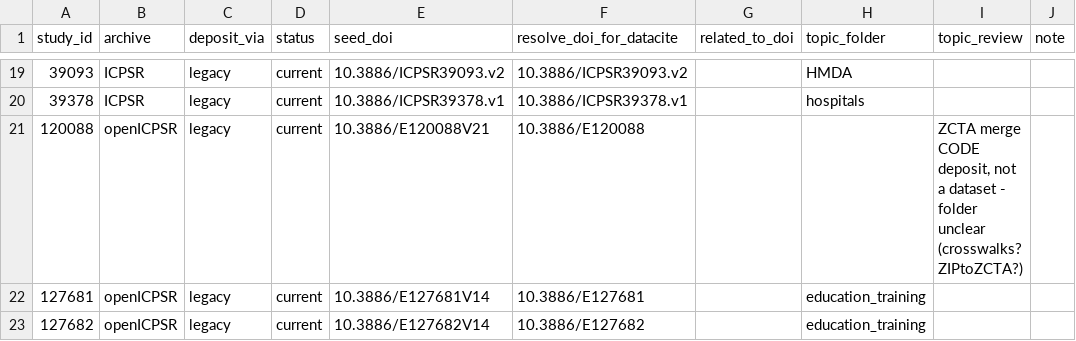
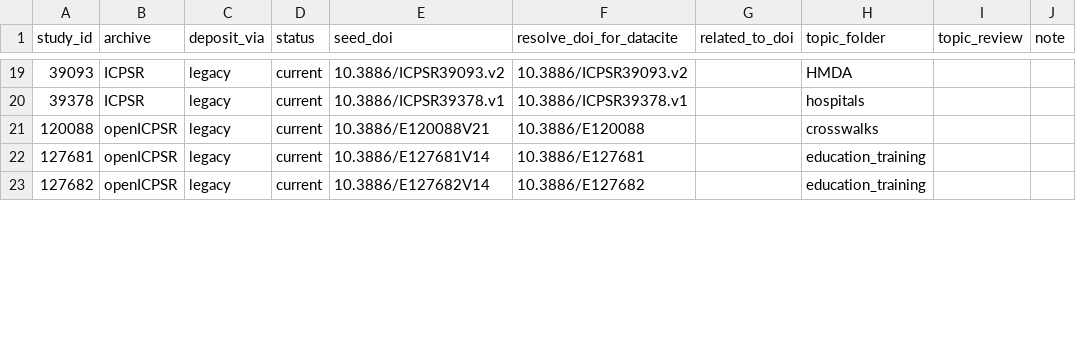
Before and after one commit to The-National-Neighborhood-Data-Archive/nanda-inventory, a CSV file: deposit_status.csv, drawn as a sheet; only a part is shown, gaps mark what is left out.

Commit message:
Resolve 120088 topic_folder: new crosswalks category

```diff
--- a/deposit_status.csv
+++ b/deposit_status.csv
@@ -20,3 +20,3 @@ study_id,archive,deposit_via,status,seed_doi,resolve_doi_for_datacite,related_to
 39378,ICPSR,legacy,current,10.3886/ICPSR39378.v1,10.3886/ICPSR39378.v1,,hospitals,,
-120088,openICPSR,legacy,current,10.3886/E120088V21,10.3886/E120088,,,"ZCTA merge CODE deposit, not a dataset - folder unclear (crosswalks? ZIPtoZCTA?)",
+120088,openICPSR,legacy,current,10.3886/E120088V21,10.3886/E120088,,crosswalks,,
 127681,openICPSR,legacy,current,10.3886/E127681V14,10.3886/E127681,,education_training,,
```
Also changed, not shown: 1 other file.
